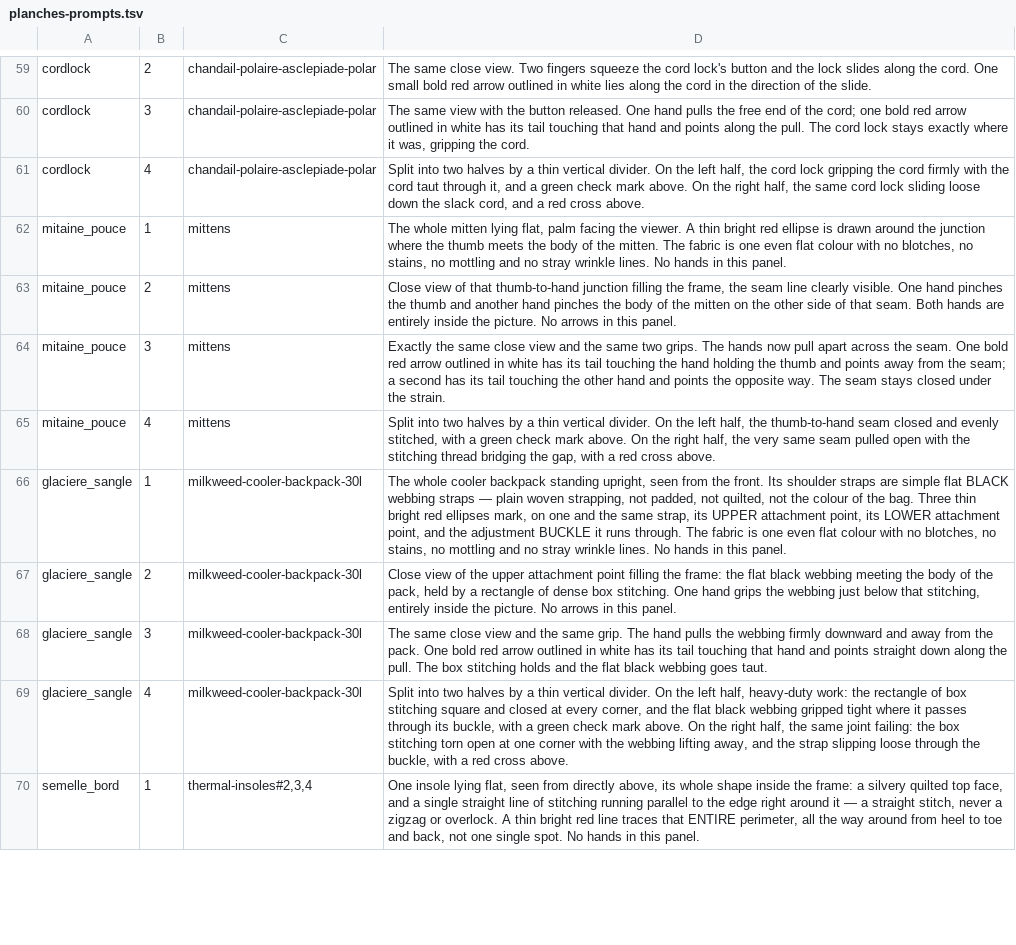
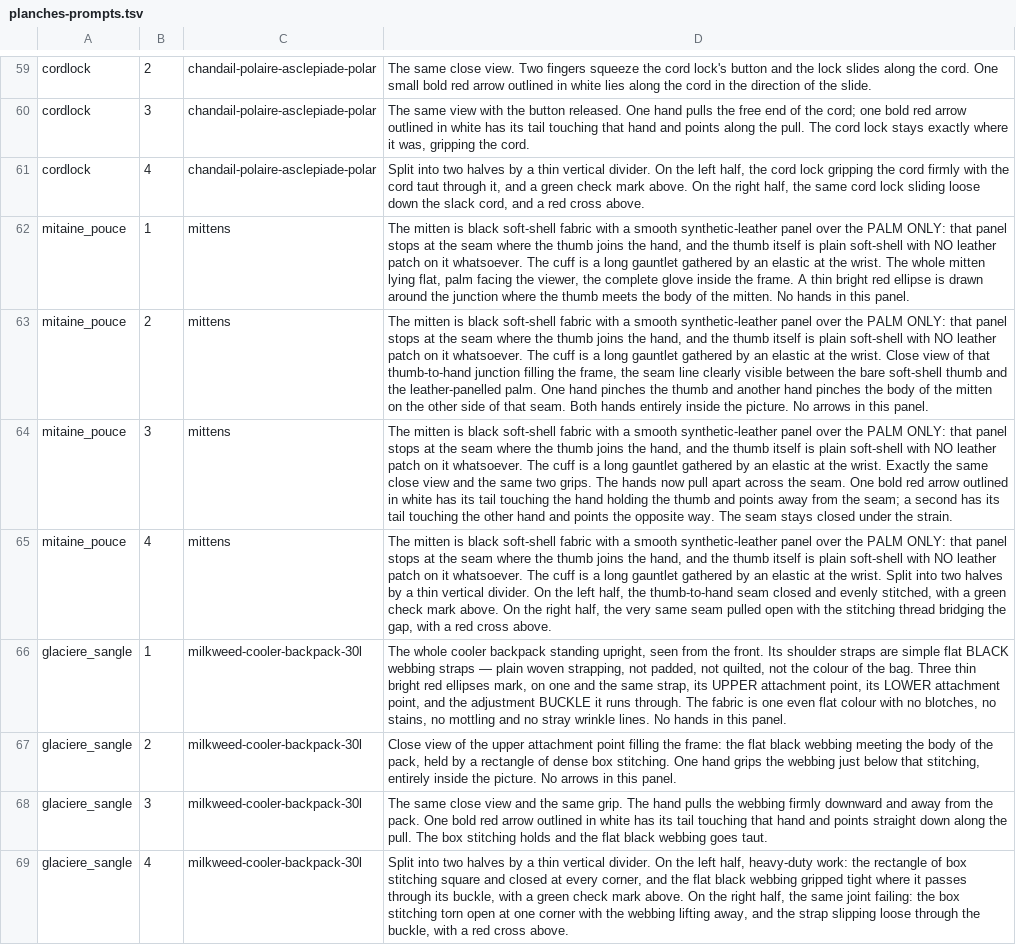
Before and after one commit to lasclay/missive-automations, a TSV file: mrp/donnees/planches-prompts.tsv, drawn as a sheet; only a part is shown, gaps mark what is left out; the shorter side is filled out with more unchanged rows; the diff names each change by its address in the sheet, - before the commit and + after, or states it on an @@ line.

```diff
--- a/mrp/donnees/planches-prompts.tsv
+++ b/mrp/donnees/planches-prompts.tsv
-D62: The whole mitten lying flat, palm facing the viewer. A thin bright red ellipse is drawn around the junction where the thumb meets the body of the mitten. The fabric is one even flat colour with no blotches, no stains, no mottling and no stray wrinkle lines. No hands…
+D62: The mitten is black soft-shell fabric with a smooth synthetic-leather panel over the PALM ONLY: that panel stops at the seam where the thumb joins the hand, and the thumb itself is plain soft-shell with NO leather patch on it whatsoever. The cuff is a long gauntlet gathered by an elastic at the wrist. The whole mitten lying flat, palm facing the viewer, the complete glove inside the frame. A thin bright red ellipse is drawn around the junction where the thumb meets the body of the mitten. No hands…
-D63: Close view of that thumb-to-hand junction filling the frame, the seam line clearly visible. One hand pinches the thumb and another hand pinches the body of the mitten on the other side of that seam. Both hands are entirely inside…
+D63: The mitten is black soft-shell fabric with a smooth synthetic-leather panel over the PALM ONLY: that panel stops at the seam where the thumb joins the hand, and the thumb itself is plain soft-shell with NO leather patch on it whatsoever. The cuff is a long gauntlet gathered by an elastic at the wrist. Close view of that thumb-to-hand junction filling the frame, the seam line clearly visible between the bare soft-shell thumb and the leather-panelled palm. One hand pinches the thumb and another hand pinches the body of the mitten on the other side of that seam. Both hands entirely inside…
-D64: Exactly the…
+D64: The mitten is black soft-shell fabric with a smooth synthetic-leather panel over the PALM ONLY: that panel stops at the seam where the thumb joins the hand, and the thumb itself is plain soft-shell with NO leather patch on it whatsoever. The cuff is a long gauntlet gathered by an elastic at the wrist. Exactly the…
-D65: Split into…
+D65: The mitten is black soft-shell fabric with a smooth synthetic-leather panel over the PALM ONLY: that panel stops at the seam where the thumb joins the hand, and the thumb itself is plain soft-shell with NO leather patch on it whatsoever. The cuff is a long gauntlet gathered by an elastic at the wrist. Split into…
```
Also changed, not shown: mrp/donnees/charte-produits.tsv, 3 other files.
